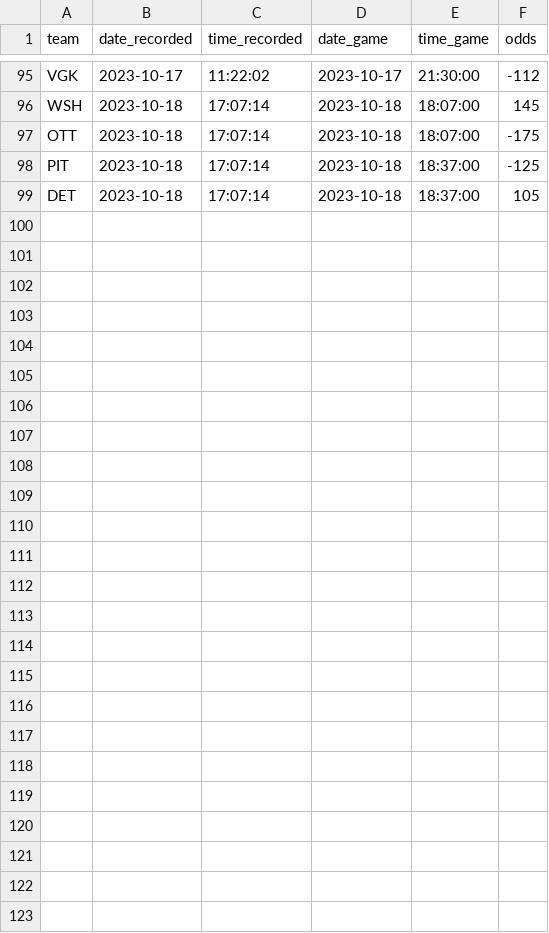
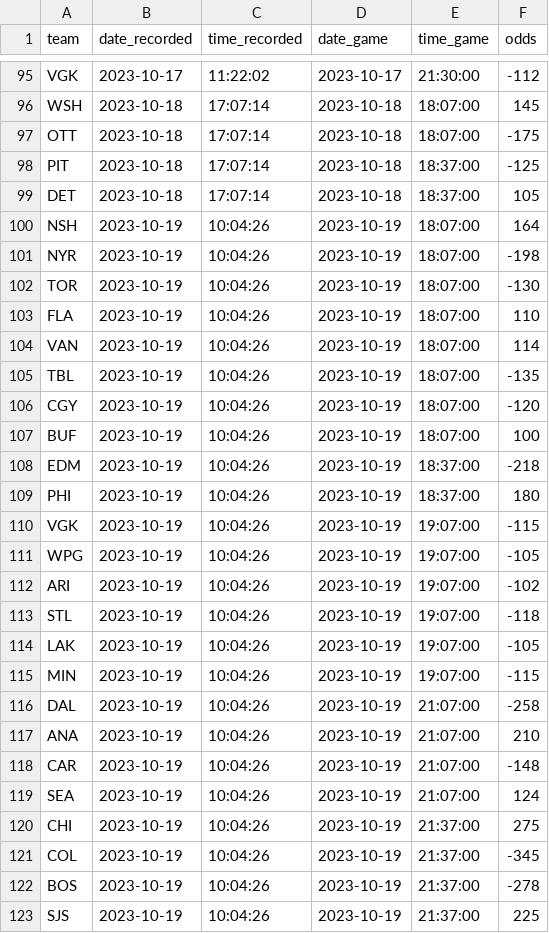
Before and after one commit to michalekb11/NHL-expected-goals, a CSV file: data/daily/odds/ml_odds.csv, drawn as a sheet; only a part is shown, gaps mark what is left out; the diff names each change by its address in the sheet, - before the commit and + after, or states it on an @@ line.

```diff
--- a/data/daily/odds/ml_odds.csv
+++ b/data/daily/odds/ml_odds.csv
+row 100: NSH | 2023-10-19 | 10:04:26 | 2023-10-19 | 18:07:00 | 164
+row 101: NYR | 2023-10-19 | 10:04:26 | 2023-10-19 | 18:07:00 | -198
+row 102: TOR | 2023-10-19 | 10:04:26 | 2023-10-19 | 18:07:00 | -130
+row 103: FLA | 2023-10-19 | 10:04:26 | 2023-10-19 | 18:07:00 | 110
+row 104: VAN | 2023-10-19 | 10:04:26 | 2023-10-19 | 18:07:00 | 114
+row 105: TBL | 2023-10-19 | 10:04:26 | 2023-10-19 | 18:07:00 | -135
+row 106: CGY | 2023-10-19 | 10:04:26 | 2023-10-19 | 18:07:00 | -120
+row 107: BUF | 2023-10-19 | 10:04:26 | 2023-10-19 | 18:07:00 | 100
+row 108: EDM | 2023-10-19 | 10:04:26 | 2023-10-19 | 18:37:00 | -218
+row 109: PHI | 2023-10-19 | 10:04:26 | 2023-10-19 | 18:37:00 | 180
+row 110: VGK | 2023-10-19 | 10:04:26 | 2023-10-19 | 19:07:00 | -115
+row 111: WPG | 2023-10-19 | 10:04:26 | 2023-10-19 | 19:07:00 | -105
+row 112: ARI | 2023-10-19 | 10:04:26 | 2023-10-19 | 19:07:00 | -102
+row 113: STL | 2023-10-19 | 10:04:26 | 2023-10-19 | 19:07:00 | -118
+row 114: LAK | 2023-10-19 | 10:04:26 | 2023-10-19 | 19:07:00 | -105
+row 115: MIN | 2023-10-19 | 10:04:26 | 2023-10-19 | 19:07:00 | -115
+row 116: DAL | 2023-10-19 | 10:04:26 | 2023-10-19 | 21:07:00 | -258
+row 117: ANA | 2023-10-19 | 10:04:26 | 2023-10-19 | 21:07:00 | 210
+row 118: CAR | 2023-10-19 | 10:04:26 | 2023-10-19 | 21:07:00 | -148
+row 119: SEA | 2023-10-19 | 10:04:26 | 2023-10-19 | 21:07:00 | 124
+row 120: CHI | 2023-10-19 | 10:04:26 | 2023-10-19 | 21:37:00 | 275
+row 121: COL | 2023-10-19 | 10:04:26 | 2023-10-19 | 21:37:00 | -345
+row 122: BOS | 2023-10-19 | 10:04:26 | 2023-10-19 | 21:37:00 | -278
+row 123: SJS | 2023-10-19 | 10:04:26 | 2023-10-19 | 21:37:00 | 225
```
Also changed, not shown: data/daily/DF_projected_goalies.csv, data/daily/odds/60min_odds.csv, 5 other files.
